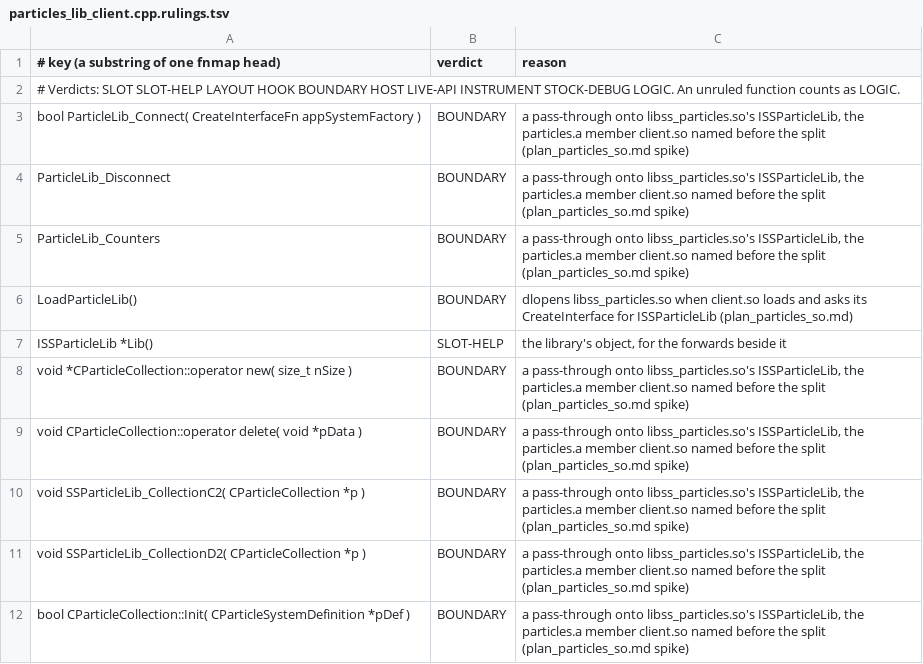
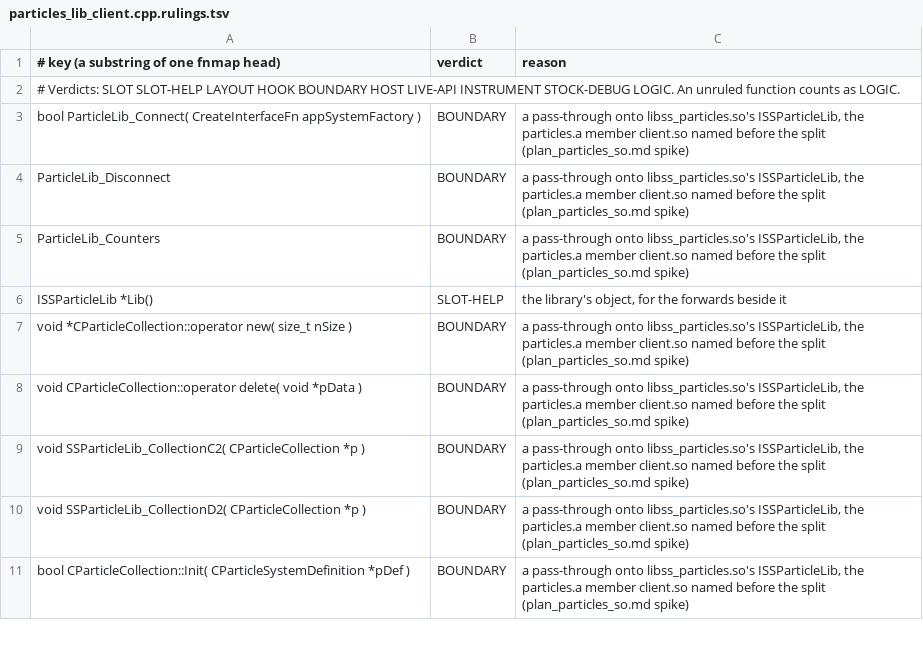
Before and after one commit to muflub/source-sdk-sharp, a TSV file: docs/shim-scope/client/particles_lib_client.cpp.rulings.tsv, drawn as a sheet; only a part is shown.

```diff
--- a/docs/shim-scope/client/particles_lib_client.cpp.rulings.tsv
+++ b/docs/shim-scope/client/particles_lib_client.cpp.rulings.tsv
@@ -5,3 +5,2 @@ ParticleLib_Disconnect	BOUNDARY	a pass-through onto libss_particles.so's ISSPart
 ParticleLib_Counters	BOUNDARY	a pass-through onto libss_particles.so's ISSParticleLib, the particles.a member client.so named before the split (plan_particles_so.md spike)
-LoadParticleLib()	BOUNDARY	dlopens libss_particles.so when client.so loads and asks its CreateInterface for ISSParticleLib (plan_particles_so.md)
 ISSParticleLib *Lib()	SLOT-HELP	the library's object, for the forwards beside it
```
Also changed, not shown: docs/shim-scope/client/particles_lib/particlelib.cpp.fnmap.tsv, docs/shim-scope/client/particles_lib/particlelib.cpp.rulings.tsv, 16 other files.
